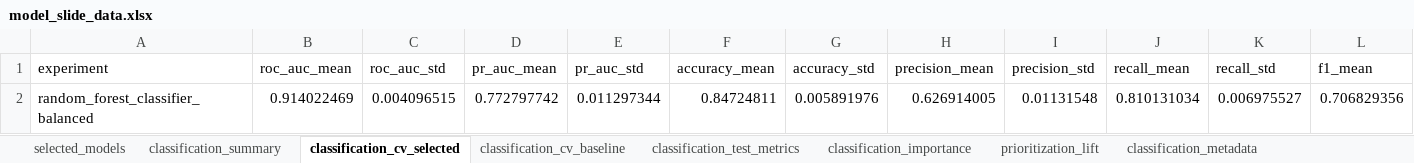
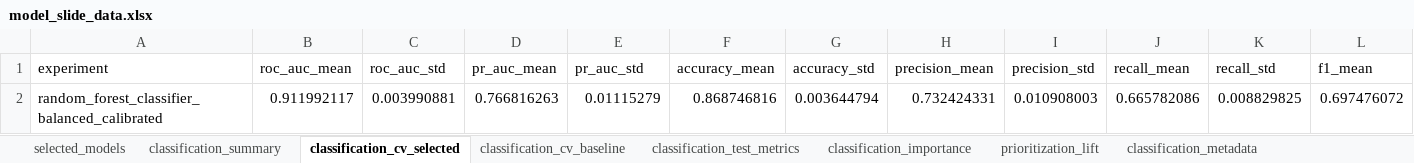
Before and after one commit to mrbungie/mib_cars_analysis, an Excel workbook: slidedeck/data/model_slide_data.xlsx, sheet classification_cv_selected, drawn as a sheet; only a part is shown; values as stored, in another font and other column widths than the file's, no borders; removed rows and columns are numbered as before the commit, all else as after; rows hold the shown columns only; the diff names each change by its address in the sheet, - before the commit and + after, or states it on an @@ line.

```diff
--- a/slidedeck/data/model_slide_data.xlsx (sheet classification_cv_selected)
+++ b/slidedeck/data/model_slide_data.xlsx (sheet classification_cv_selected)
-row 2: random_forest_classifier_balanced | 0.914022469 | 0.004096515 | 0.772797742 | 0.011297344 | 0.84724811 | 0.005891976 | 0.626914005 | 0.01131548 | 0.810131034 | 0.006975527 | 0.706829356
+row 2: random_forest_classifier_balanced_calibrated | 0.911992117 | 0.003990881 | 0.766816263 | 0.01115279 | 0.868746816 | 0.003644794 | 0.732424331 | 0.010908003 | 0.665782086 | 0.008829825 | 0.697476072
```
Also changed, not shown: sheet classification_importance, sheet prioritization_lift, sheet classification_metadata, sheet classification_test_metrics, sheet classification_summary, sheet selected_models, slidedeck/data/model_metric_tables.xlsx, 34 other files.
